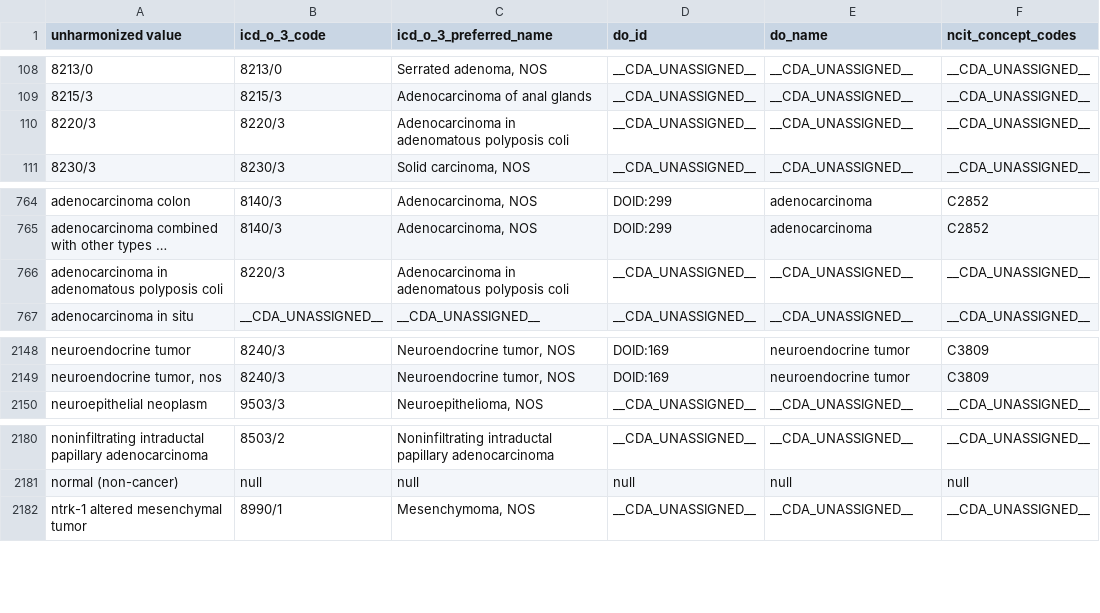
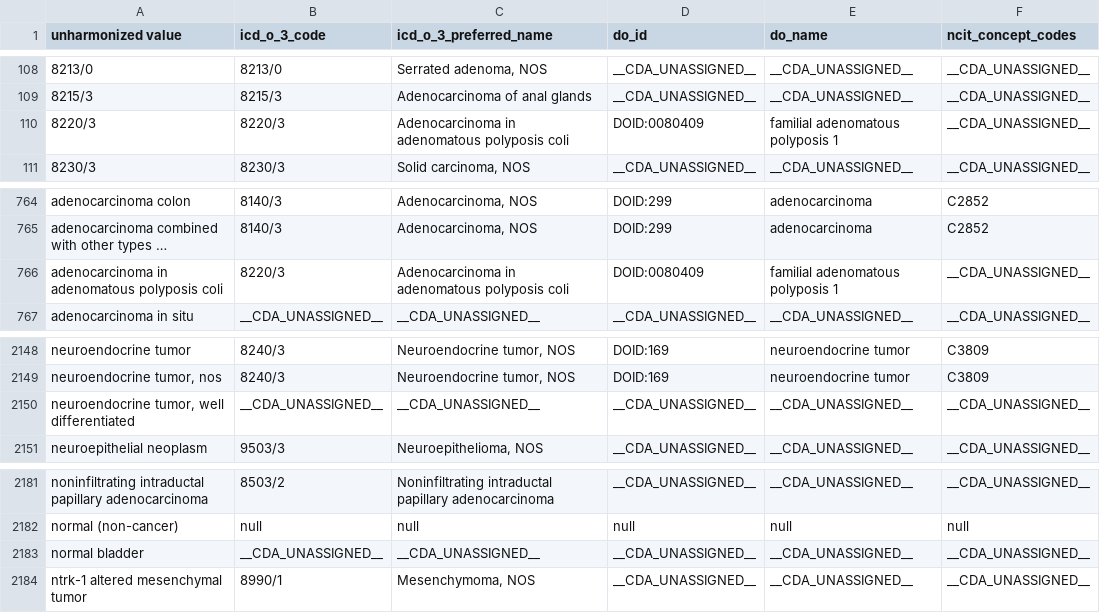
Before and after one commit to CancerDataAggregator/harmonization_reference, a TSV file: value_maps_by_concept/disease.tsv, drawn as a sheet; only a part is shown, gaps mark what is left out; long unchanged cells end in …; the diff names each change by its address in the sheet, - before the commit and + after, or states it on an @@ line.

Commit message:
Updating data_category, file_format and disease maps with new values from March 2025 release

```diff
--- a/value_maps_by_concept/disease.tsv
+++ b/value_maps_by_concept/disease.tsv
-D110 (do_id): __CDA_UNASSIGNED__
+D110 (do_id): DOID:0080409
-E110 (do_name): __CDA_UNASSIGNED__
+E110 (do_name): familial adenomatous polyposis 1
-D766 (do_id): __CDA_UNASSIGNED__
+D766 (do_id): DOID:0080409
-E766 (do_name): __CDA_UNASSIGNED__
+E766 (do_name): familial adenomatous polyposis 1
+row 2150: neuroendocrine tumor, well differentiated | __CDA_UNASSIGNED__ | __CDA_UNASSIGNED__ | __CDA_UNASSIGNED__ | __CDA_UNASSIGNED__ | __CDA_UNASSIGNED__
+row 2183: normal bladder | __CDA_UNASSIGNED__ | __CDA_UNASSIGNED__ | __CDA_UNASSIGNED__ | __CDA_UNASSIGNED__ | __CDA_UNASSIGNED__
```
Also changed, not shown: value_maps_by_concept/data_category.tsv, value_maps_by_concept/file_format.tsv.
